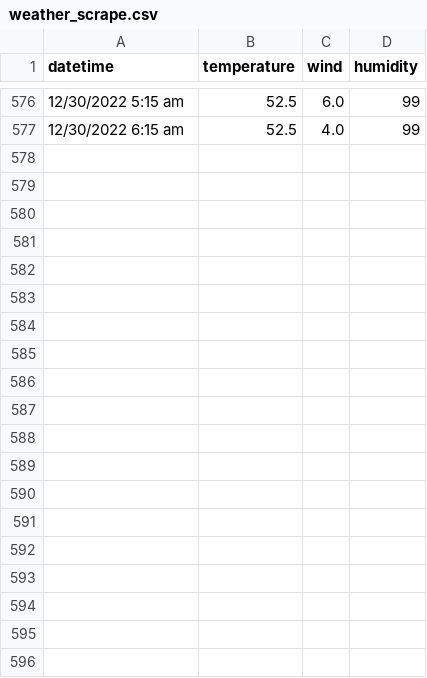
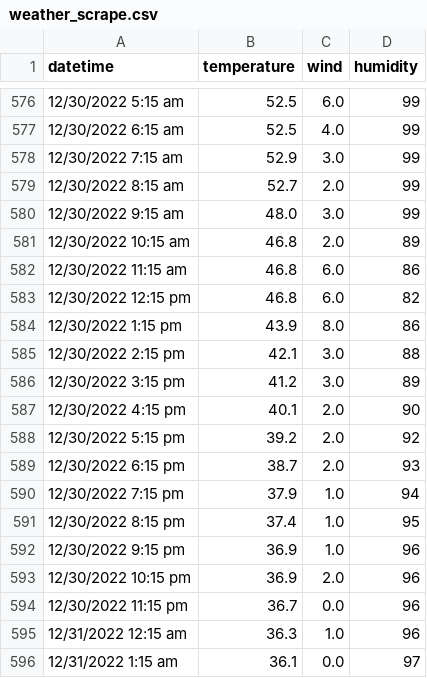
Before and after one commit to pbosker/weather-web-scrape, a CSV file: weather_scrape.csv, drawn as a sheet; only a part is shown, gaps mark what is left out; the diff covers the shown part only.

Commit message:
updated weather_scrape.csv on 12312022

```diff
--- a/weather_scrape.csv
+++ b/weather_scrape.csv
@@ -577 +577,20 @@ datetime,temperature,wind,humidity
 12/30/2022 6:15 am,52.5,4.0,99
+12/30/2022 7:15 am,52.9,3.0,99
+12/30/2022 8:15 am,52.7,2.0,99
+12/30/2022 9:15 am,48.0,3.0,99
+12/30/2022 10:15 am,46.8,2.0,89
+12/30/2022 11:15 am,46.8,6.0,86
+12/30/2022 12:15 pm,46.8,6.0,82
+12/30/2022 1:15 pm,43.9,8.0,86
+12/30/2022 2:15 pm,42.1,3.0,88
+12/30/2022 3:15 pm,41.2,3.0,89
+12/30/2022 4:15 pm,40.1,2.0,90
+12/30/2022 5:15 pm,39.2,2.0,92
+12/30/2022 6:15 pm,38.7,2.0,93
+12/30/2022 7:15 pm,37.9,1.0,94
+12/30/2022 8:15 pm,37.4,1.0,95
+12/30/2022 9:15 pm,36.9,1.0,96
+12/30/2022 10:15 pm,36.9,2.0,96
+12/30/2022 11:15 pm,36.7,0.0,96
+12/31/2022 12:15 am,36.3,1.0,96
+12/31/2022 1:15 am,36.1,0.0,97
```
Also changed, not shown: 11 added rows elsewhere in this file, stocks/stock_prices.csv, 5 other files.
